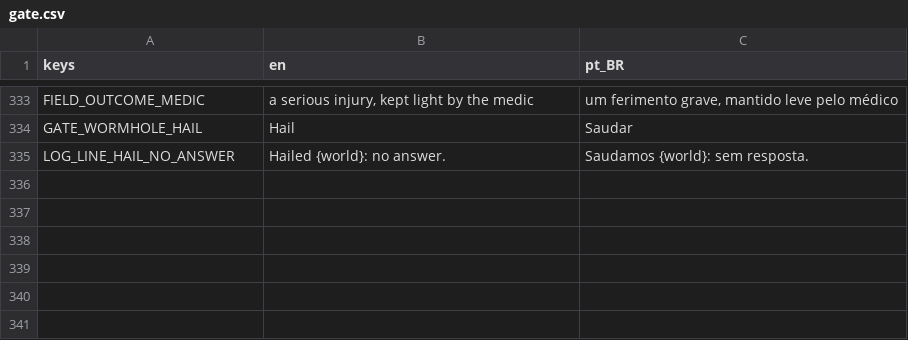
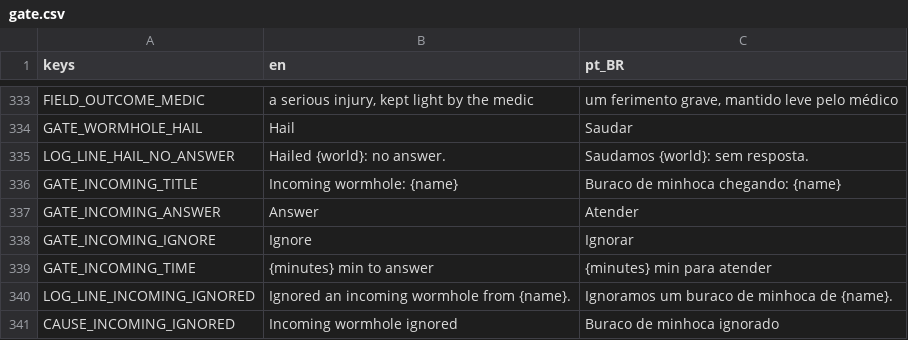
Before and after one commit to lmarcarini/StarPortal, a CSV file: localization/gate.csv, drawn as a sheet; only a part is shown, gaps mark what is left out; the diff names each change by its address in the sheet, - before the commit and + after, or states it on an @@ line.

```diff
--- a/localization/gate.csv
+++ b/localization/gate.csv
+row 336: GATE_INCOMING_TITLE | Incoming wormhole: {name} | Buraco de minhoca chegando: {name}
+row 337: GATE_INCOMING_ANSWER | Answer | Atender
+row 338: GATE_INCOMING_IGNORE | Ignore | Ignorar
+row 339: GATE_INCOMING_TIME | {minutes} min to answer | {minutes} min para atender
+row 340: LOG_LINE_INCOMING_IGNORED | Ignored an incoming wormhole from {name}. | Ignoramos um buraco de minhoca de {name}.
+row 341: CAUSE_INCOMING_IGNORED | Incoming wormhole ignored | Buraco de minhoca ignorado
```
Also changed, not shown: 21 other files.
